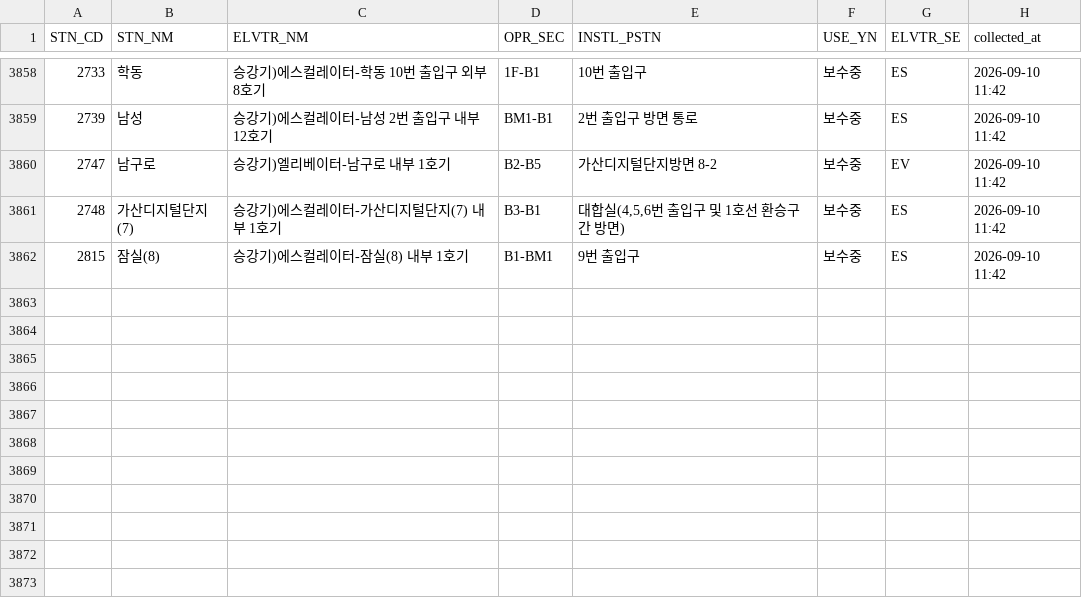
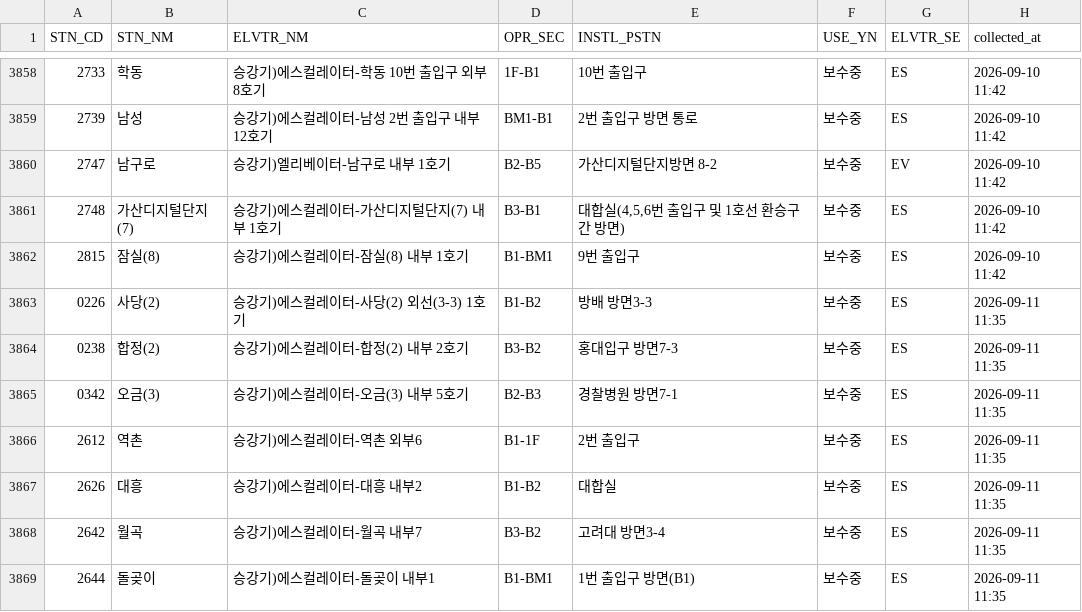
Before and after one commit to SeoyeonKoh/Oracle_crowdness_prediction, a CSV file: data/elevator_status.csv, drawn as a sheet; only a part is shown, gaps mark what is left out; the diff names each change by its address in the sheet, - before the commit and + after, or states it on an @@ line.

```diff
--- a/data/elevator_status.csv
+++ b/data/elevator_status.csv
+row 3863: 0226 | 사당(2) | 승강기)에스컬레이터-사당(2) 외선(3-3) 1호기 | B1-B2 | 방배 방면3-3 | 보수중 | ES | 2026-09-11 11:35
+row 3864: 0238 | 합정(2) | 승강기)에스컬레이터-합정(2) 내부 2호기 | B3-B2 | 홍대입구 방면7-3 | 보수중 | ES | 2026-09-11 11:35
+row 3865: 0342 | 오금(3) | 승강기)에스컬레이터-오금(3) 내부 5호기 | B2-B3 | 경찰병원 방면7-1 | 보수중 | ES | 2026-09-11 11:35
+row 3866: 2612 | 역촌 | 승강기)에스컬레이터-역촌 외부6 | B1-1F | 2번 출입구 | 보수중 | ES | 2026-09-11 11:35
+row 3867: 2626 | 대흥 | 승강기)에스컬레이터-대흥 내부2 | B1-B2 | 대합실 | 보수중 | ES | 2026-09-11 11:35
+row 3868: 2642 | 월곡 | 승강기)에스컬레이터-월곡 내부7 | B3-B2 | 고려대 방면3-4 | 보수중 | ES | 2026-09-11 11:35
+row 3869: 2644 | 돌곶이 | 승강기)에스컬레이터-돌곶이 내부1 | B1-BM1 | 1번 출입구 방면(B1) | 보수중 | ES | 2026-09-11 11:35
```
Also changed, not shown: data/escalator.csv.
